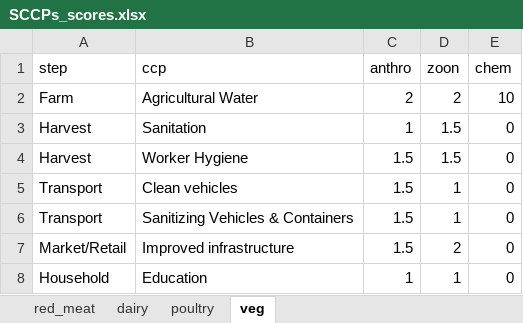
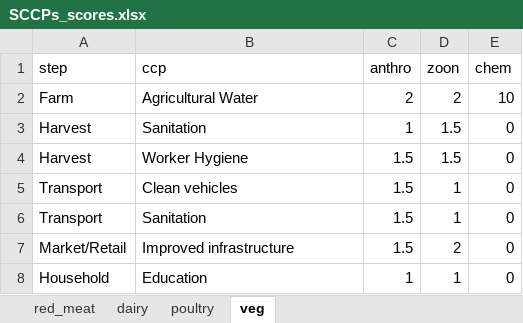
Before and after one commit to TARTARE-Ethiopia/ETH-TechApp, an Excel workbook: SCCPs_scores.xlsx, sheet veg, drawn as a sheet; values as stored, in another font and other column widths than the file's, no borders; the diff names each change by its address in the sheet, - before the commit and + after, or states it on an @@ line.

Commit message:
Final edits
Improved layout of tables
Pdf's with and without code

```diff
--- a/SCCPs_scores.xlsx (sheet veg)
+++ b/SCCPs_scores.xlsx (sheet veg)
-B6 (ccp): Sanitizing Vehicles & Containers
+B6 (ccp): Sanitation
```
Also changed, not shown: 4 other files.
